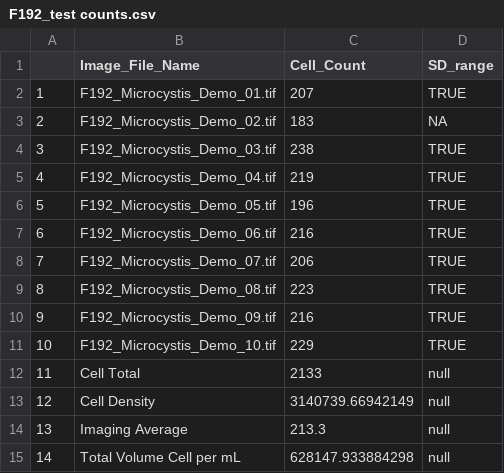
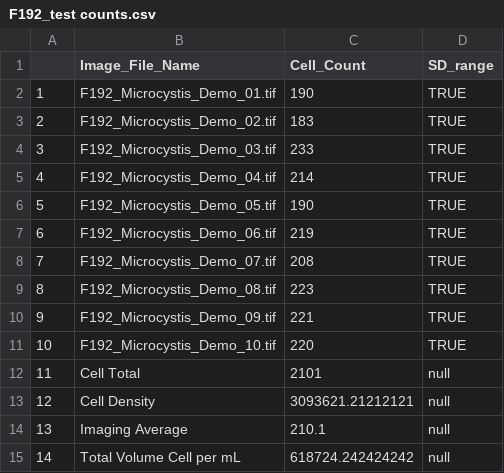
Before and after one commit to HABF-SDI-NCCOS-NOAA/cellcount, a CSV file: test_data/F192_test counts.csv, drawn as a sheet.

```diff
--- a/test_data/F192_test counts.csv
+++ b/test_data/F192_test counts.csv
@@ -1,15 +1,15 @@
 "","Image_File_Name","Cell_Count","SD_range"
-"1","F192_Microcystis_Demo_01.tif","207","TRUE"
-"2","F192_Microcystis_Demo_02.tif","183",NA
-"3","F192_Microcystis_Demo_03.tif","238","TRUE"
-"4","F192_Microcystis_Demo_04.tif","219","TRUE"
-"5","F192_Microcystis_Demo_05.tif","196","TRUE"
-"6","F192_Microcystis_Demo_06.tif","216","TRUE"
-"7","F192_Microcystis_Demo_07.tif","206","TRUE"
+"1","F192_Microcystis_Demo_01.tif","190","TRUE"
+"2","F192_Microcystis_Demo_02.tif","183","TRUE"
+"3","F192_Microcystis_Demo_03.tif","233","TRUE"
+"4","F192_Microcystis_Demo_04.tif","214","TRUE"
+"5","F192_Microcystis_Demo_05.tif","190","TRUE"
+"6","F192_Microcystis_Demo_06.tif","219","TRUE"
+"7","F192_Microcystis_Demo_07.tif","208","TRUE"
 "8","F192_Microcystis_Demo_08.tif","223","TRUE"
-"9","F192_Microcystis_Demo_09.tif","216","TRUE"
-"10","F192_Microcystis_Demo_10.tif","229","TRUE"
-"11","Cell Total","2133","null"
-"12","Cell Density","3140739.66942149","null"
-"13","Imaging Average","213.3","null"
-"14","Total Volume Cell per mL","628147.933884298","null"
+"9","F192_Microcystis_Demo_09.tif","221","TRUE"
+"10","F192_Microcystis_Demo_10.tif","220","TRUE"
+"11","Cell Total","2101","null"
+"12","Cell Density","3093621.21212121","null"
+"13","Imaging Average","210.1","null"
+"14","Total Volume Cell per mL","618724.242424242","null"
```
Also changed, not shown: test_data/Anabena_test counts.csv, test_data/Shewanella_test counts.csv, 30 other files.
